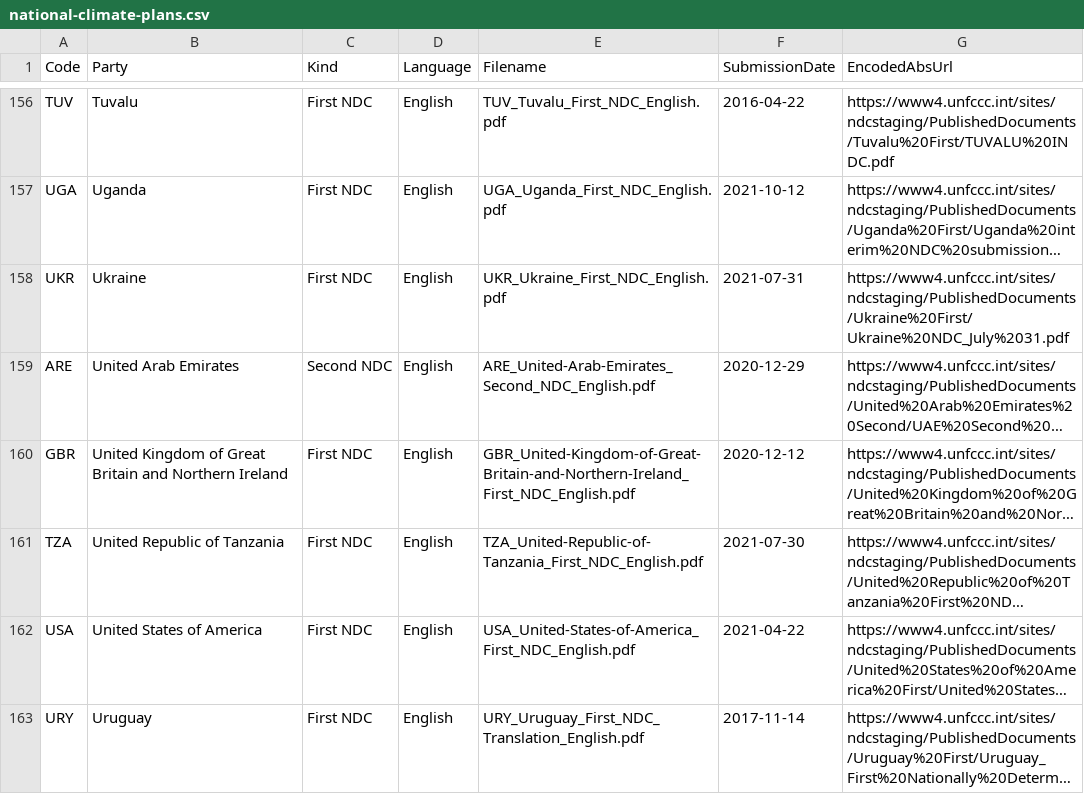
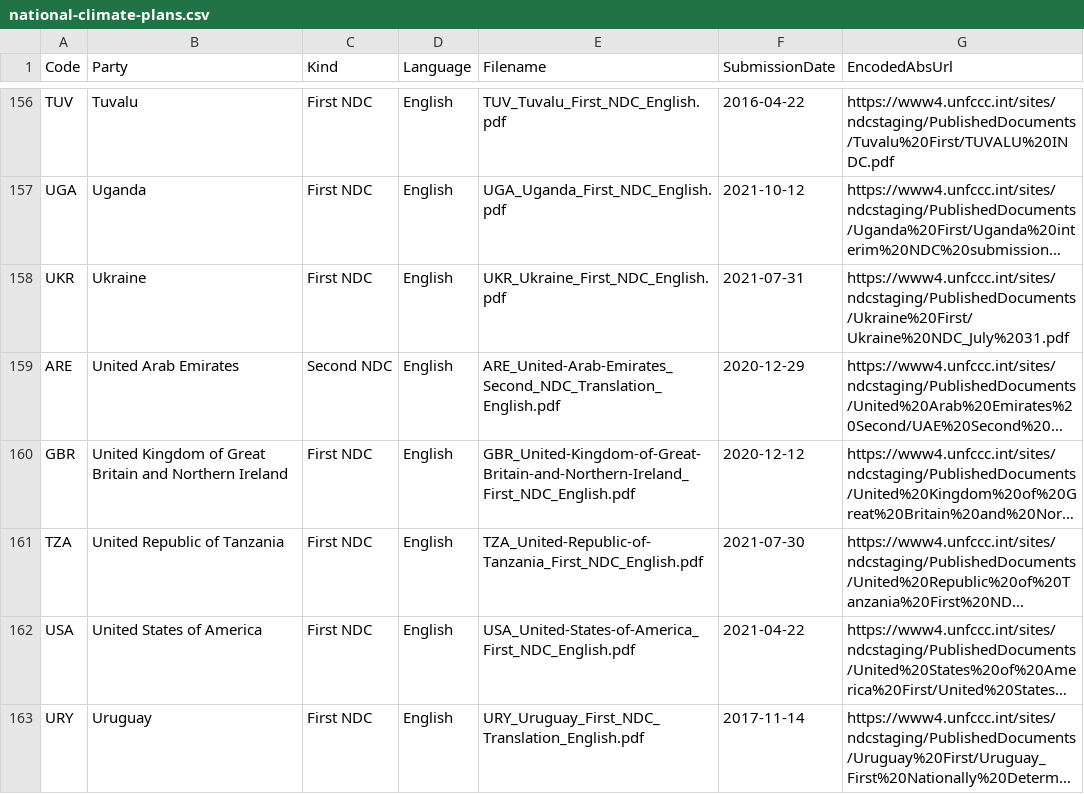
Before and after one commit to openclimatedata/national-climate-plans, a CSV file: data/national-climate-plans.csv, drawn as a sheet; only a part is shown, gaps mark what is left out; long unchanged cells end in …; the diff covers the shown part only; the diff names each change by its address in the sheet, - before the commit and + after, or states it on an @@ line.

```diff
--- a/data/national-climate-plans.csv
+++ b/data/national-climate-plans.csv
-E159 (Filename): ARE_United-Arab-Emirates_Second_NDC_English.pdf
+E159 (Filename): ARE_United-Arab-Emirates_Second_NDC_Translation_English.pdf
```
Also changed, not shown: 14 edited cells elsewhere in this file, 12 other files.
